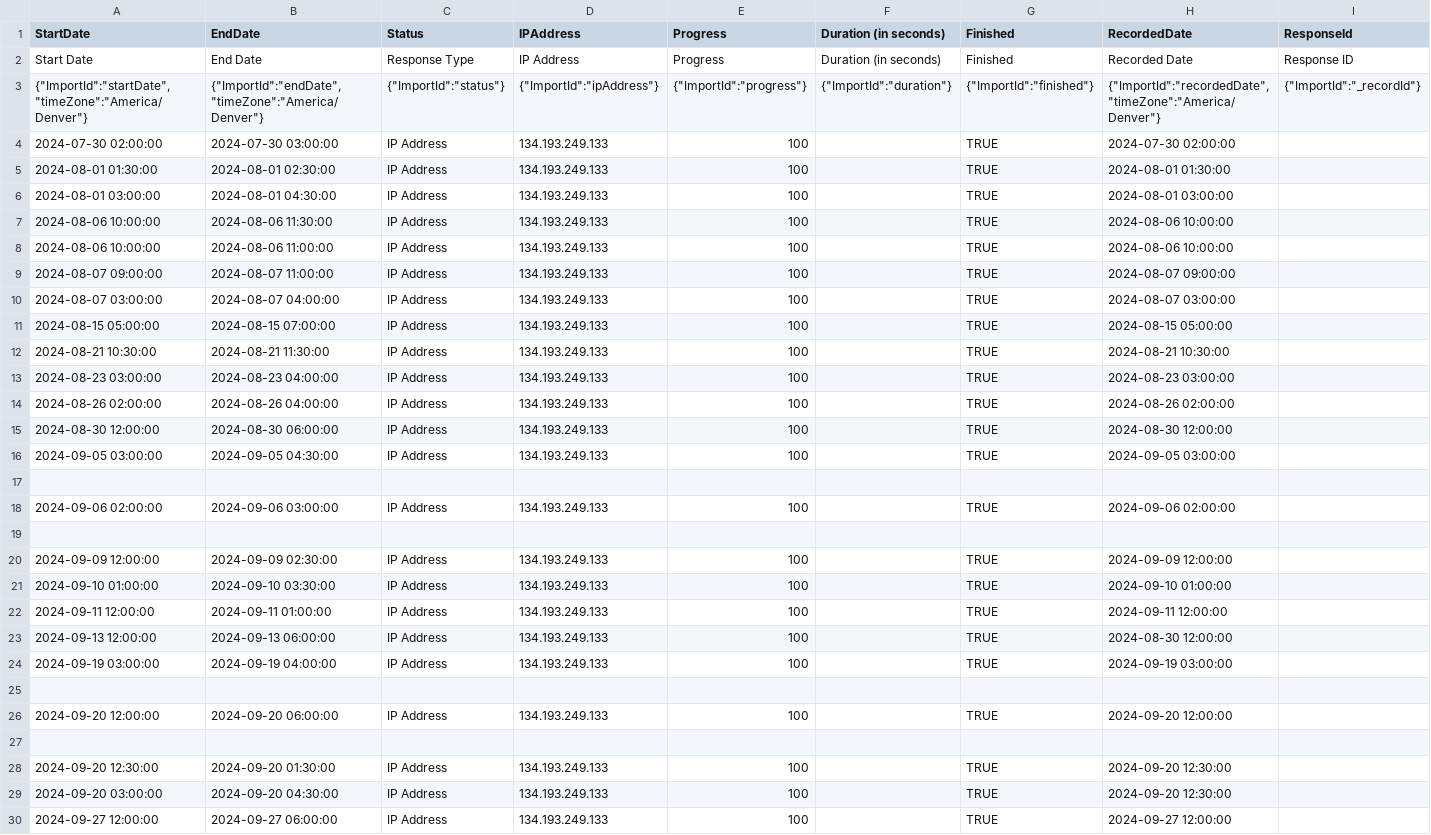
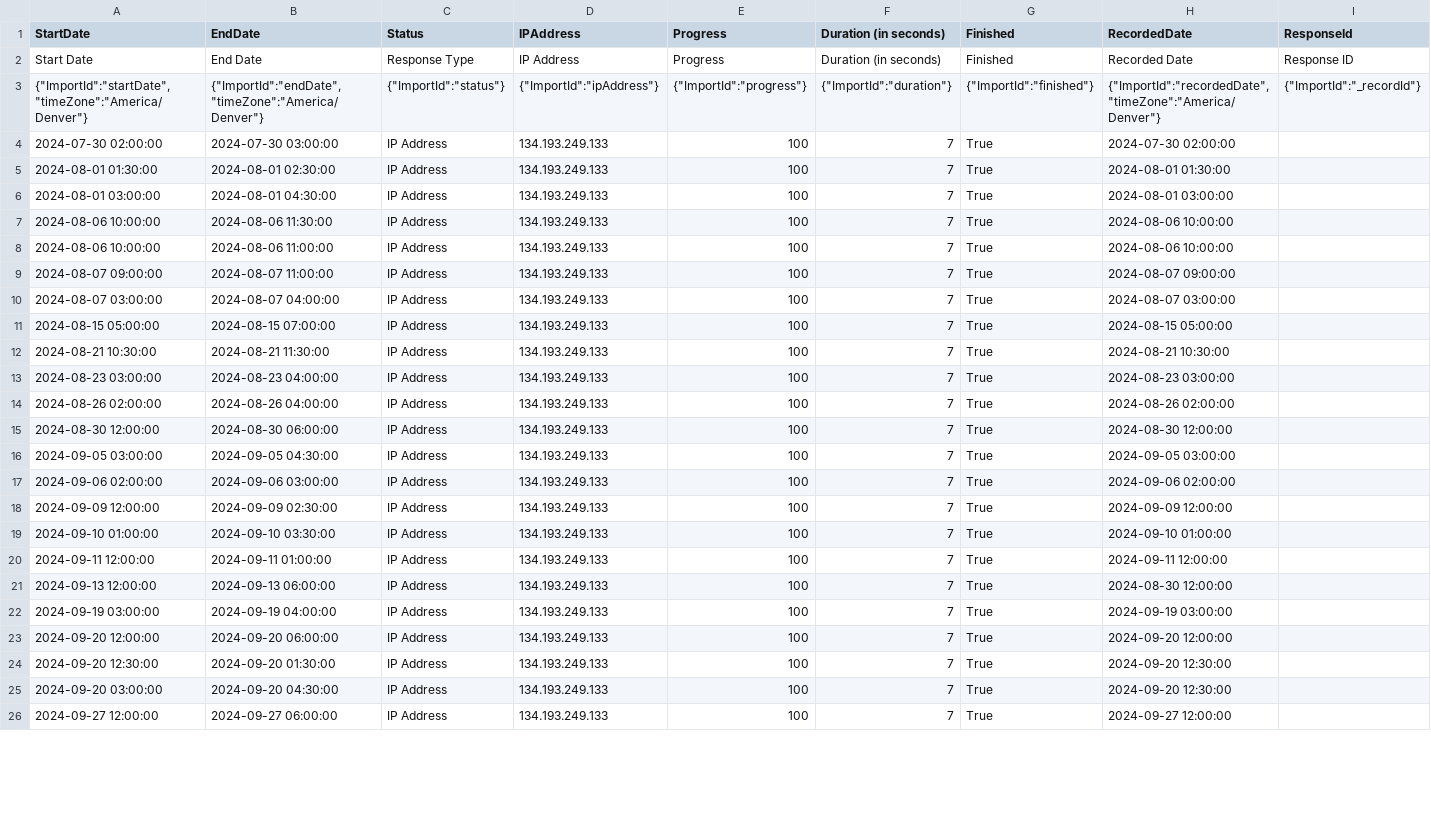
Before and after one commit to UMKC-VR-Lab/Calendar-To-Qualtrics, a CSV file: Output Data/calendar_events copy 2.csv, drawn as a sheet; only a part is shown; removed rows and columns are numbered as before the commit, all else as after; rows hold the shown columns only; the diff covers the shown part only; the diff names each change by its address in the sheet, - before the commit and + after, or states it on an @@ line.

Commit message:
Finished the calendar by hand aside from November

```diff
--- a/Output Data/calendar_events copy 2.csv
+++ b/Output Data/calendar_events copy 2.csv
-F4:F16 (Duration (in seconds)): (empty)
+F4:F16 (Duration (in seconds)): 7
-G4:G16 (Finished): TRUE
+G4:G16 (Finished): True
-row 17: (empty)
-F17 (Duration (in seconds)): (empty)
+F17 (Duration (in seconds)): 7
-G17 (Finished): TRUE
+G17 (Finished): True
-row 19: (empty)
-F18:F22 (Duration (in seconds)): (empty)
+F18:F22 (Duration (in seconds)): 7
-G18:G22 (Finished): TRUE
+G18:G22 (Finished): True
-row 25: (empty)
-F23 (Duration (in seconds)): (empty)
+F23 (Duration (in seconds)): 7
-G23 (Finished): TRUE
+G23 (Finished): True
-row 27: (empty)
-F24:F26 (Duration (in seconds)): (empty)
+F24:F26 (Duration (in seconds)): 7
-G24:G26 (Finished): TRUE
+G24:G26 (Finished): True
```
Also changed, not shown: 3 removed rows and 66 edited cells elsewhere in this file, 2 other files.
